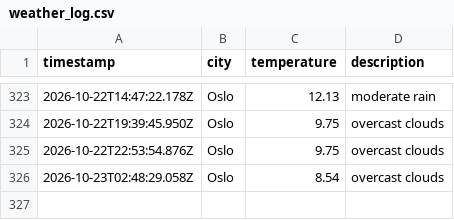
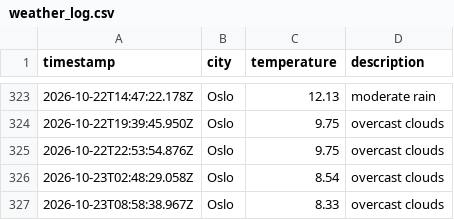
Before and after one commit to ZAshter/weather_data_ops, a CSV file: data/weather_log.csv, drawn as a sheet; only a part is shown, gaps mark what is left out.

```diff
--- a/data/weather_log.csv
+++ b/data/weather_log.csv
@@ -326 +326,2 @@ timestamp,city,temperature,description
 2026-10-23T02:48:29.058Z,Oslo,8.54,overcast clouds
+2026-10-23T08:58:38.967Z,Oslo,8.33,overcast clouds
```
Also changed, not shown: 1 other file.
